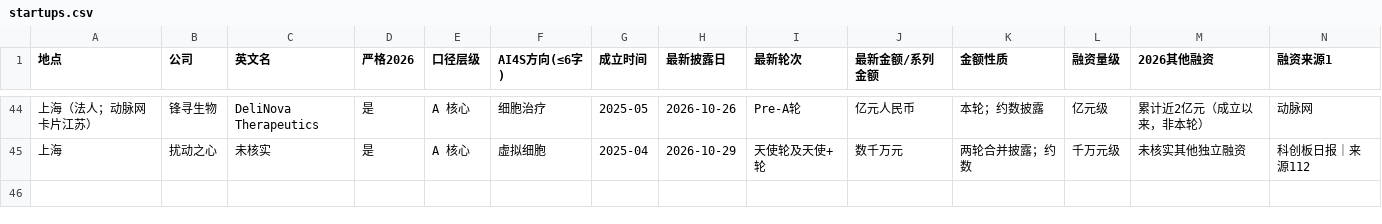
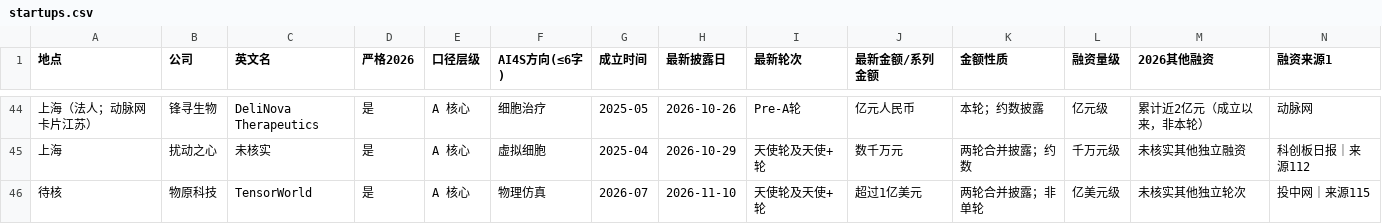
Before and after one commit to ppchanning/ai4science-observatory, a CSV file: data/industry/startups.csv, drawn as a sheet; only a part is shown, gaps mark what is left out; rows hold the shown columns only; the diff names each change by its address in the sheet, - before the commit and + after, or states it on an @@ line.

```diff
--- a/data/industry/startups.csv
+++ b/data/industry/startups.csv
+row 46: 待核 | 物原科技 | TensorWorld | 是 | A 核心 | 物理仿真 | 2026-07 | 2026-11-10 | 天使轮及天使+轮 | 超过1亿美元 | 两轮合并披露；非单轮 | 亿美元级 | 未核实其他独立轮次 | 投中网｜来源115
```
Also changed, not shown: data/industry/funding-events.csv, 18 other files.
